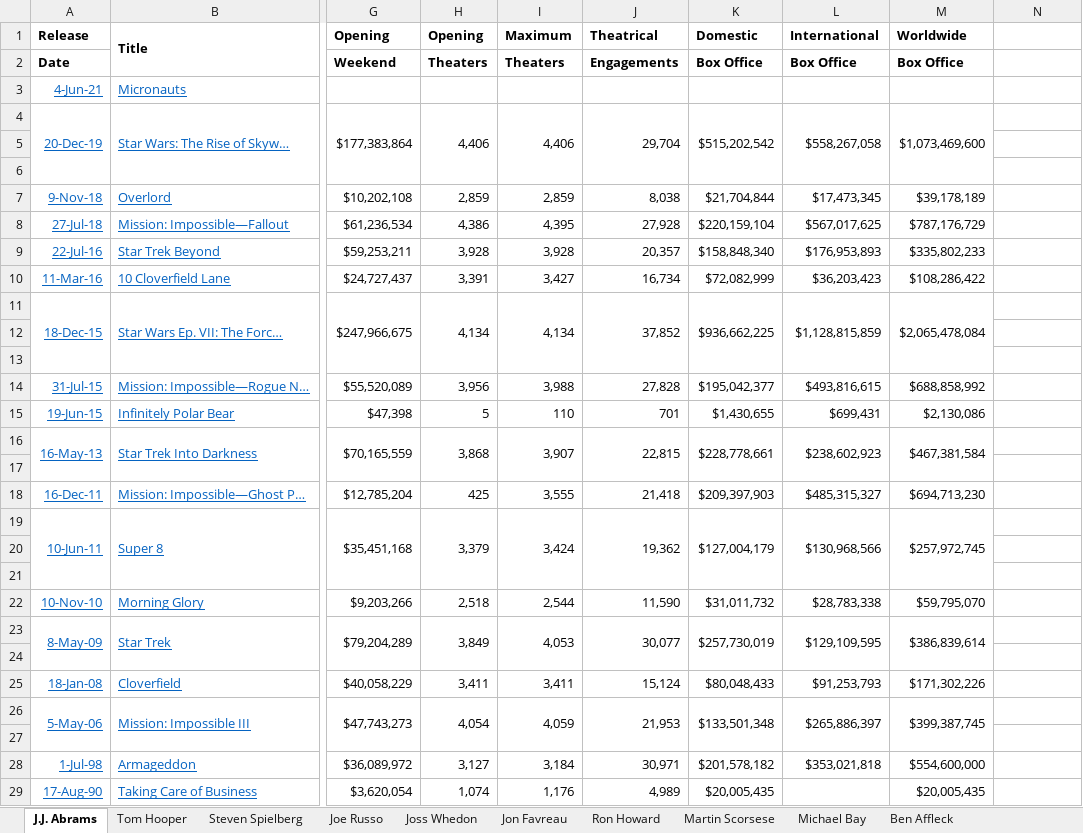
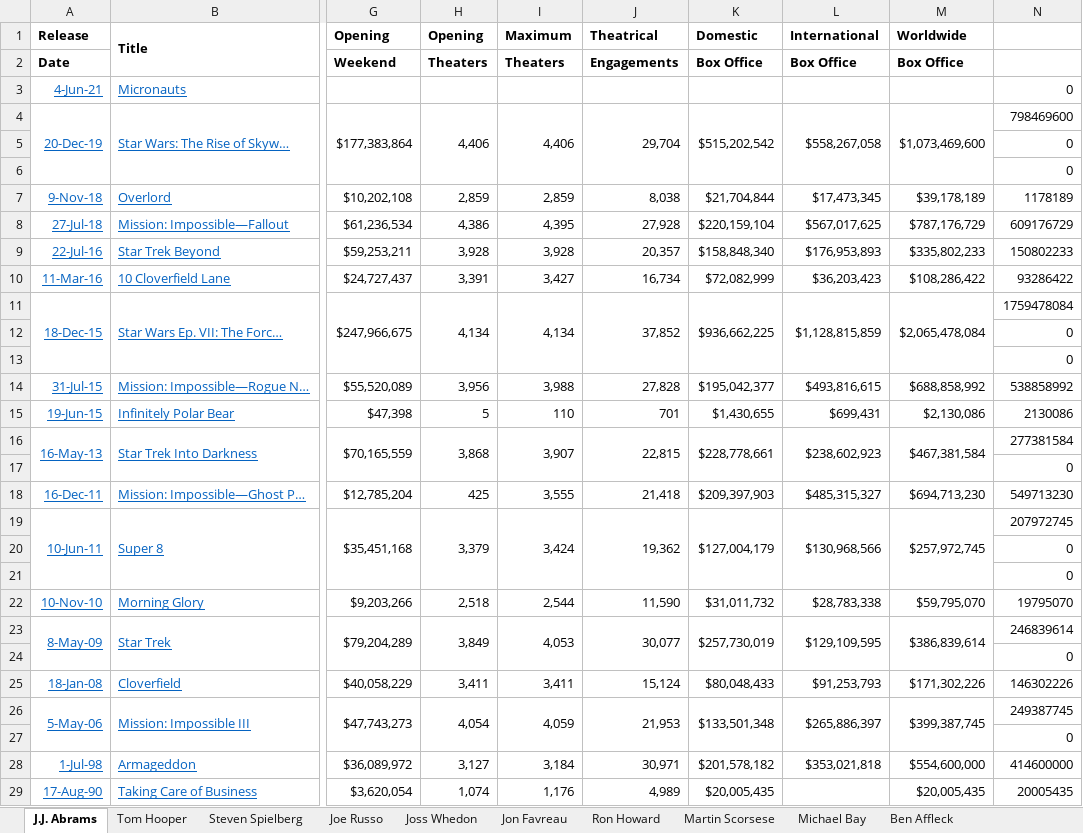
Before and after one commit to joejoeyjoseph/playground, an Excel workbook: rb/movie_director_loss/directors_data.xlsx, sheet J.J. Abrams, drawn as a sheet; only a part is shown, gaps mark what is left out; values as stored, in another font and other column widths than the file's, no borders; the diff covers the shown part only; the diff names each change by its address in the sheet, - before the commit and + after, or states it on an @@ line.

```diff
--- a/rb/movie_director_loss/directors_data.xlsx (sheet J.J. Abrams)
+++ b/rb/movie_director_loss/directors_data.xlsx (sheet J.J. Abrams)
-N3: (empty)
+N3: 0
-N4: (empty)
+N4: 798469600
-N5:N6: (empty)
+N5:N6: 0
-N7: (empty)
+N7: 1178189
-N8: (empty)
+N8: 609176729
-N9: (empty)
+N9: 150802233
-N10: (empty)
+N10: 93286422
-N11: (empty)
+N11: 1759478084
-N12:N13: (empty)
+N12:N13: 0
-N14: (empty)
+N14: 538858992
-N15: (empty)
+N15: 2130086
-N16: (empty)
+N16: 277381584
-N17: (empty)
+N17: 0
-N18: (empty)
+N18: 549713230
-N19: (empty)
+N19: 207972745
-N20:N21: (empty)
+N20:N21: 0
-N22: (empty)
+N22: 19795070
-N23: (empty)
+N23: 246839614
-N24: (empty)
+N24: 0
-N25: (empty)
+N25: 146302226
-N26: (empty)
+N26: 249387745
-N27: (empty)
+N27: 0
-N28: (empty)
+N28: 414600000
-N29: (empty)
+N29: 20005435
```
Also changed, not shown: 3 edited cells elsewhere in this sheet, sheet Ridley Scott, sheet Timur Bekmambetov, sheet Peter Hyams, sheet Walt Becker, sheet Peter Berg, sheet Martin Scorsese, 4 more sheets, 1 other file.
